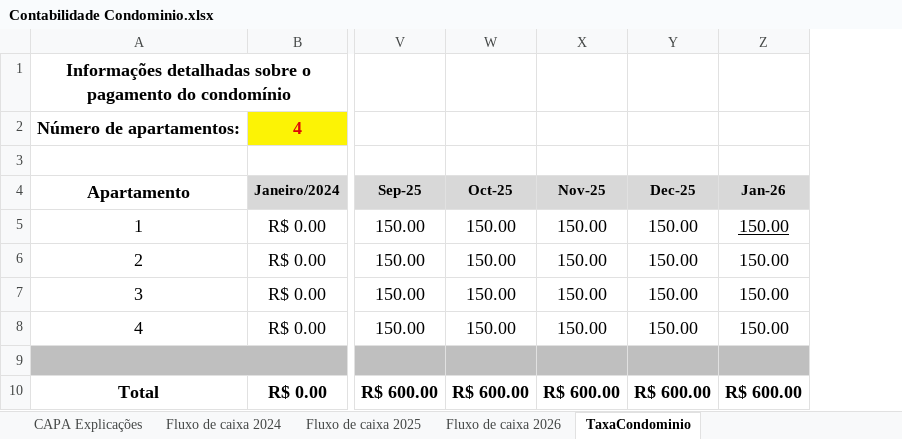
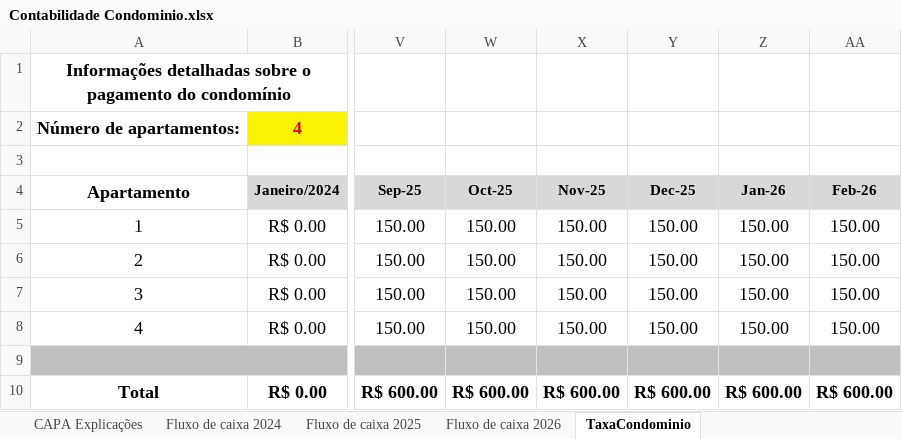
Before and after one commit to dvdspo01/dashboard-condominio-flona117, an Excel workbook: planilhas/Contabilidade Condominio.xlsx, sheet TaxaCondominio, drawn as a sheet; only a part is shown, gaps mark what is left out; values as stored, in another font and other column widths than the file's, no borders; the diff names each change by its address in the sheet, - before the commit and + after, or states it on an @@ line.

```diff
--- a/planilhas/Contabilidade Condominio.xlsx (sheet TaxaCondominio)
+++ b/planilhas/Contabilidade Condominio.xlsx (sheet TaxaCondominio)
+column AA (Feb-26), rows 5-10: 150.00 | 150.00 | 150.00 | 150.00 |  | R$ 600.00
-Z5 underline: on
+Z5 underline: off
```
Also changed, not shown: sheet Fluxo de caixa 2026.
